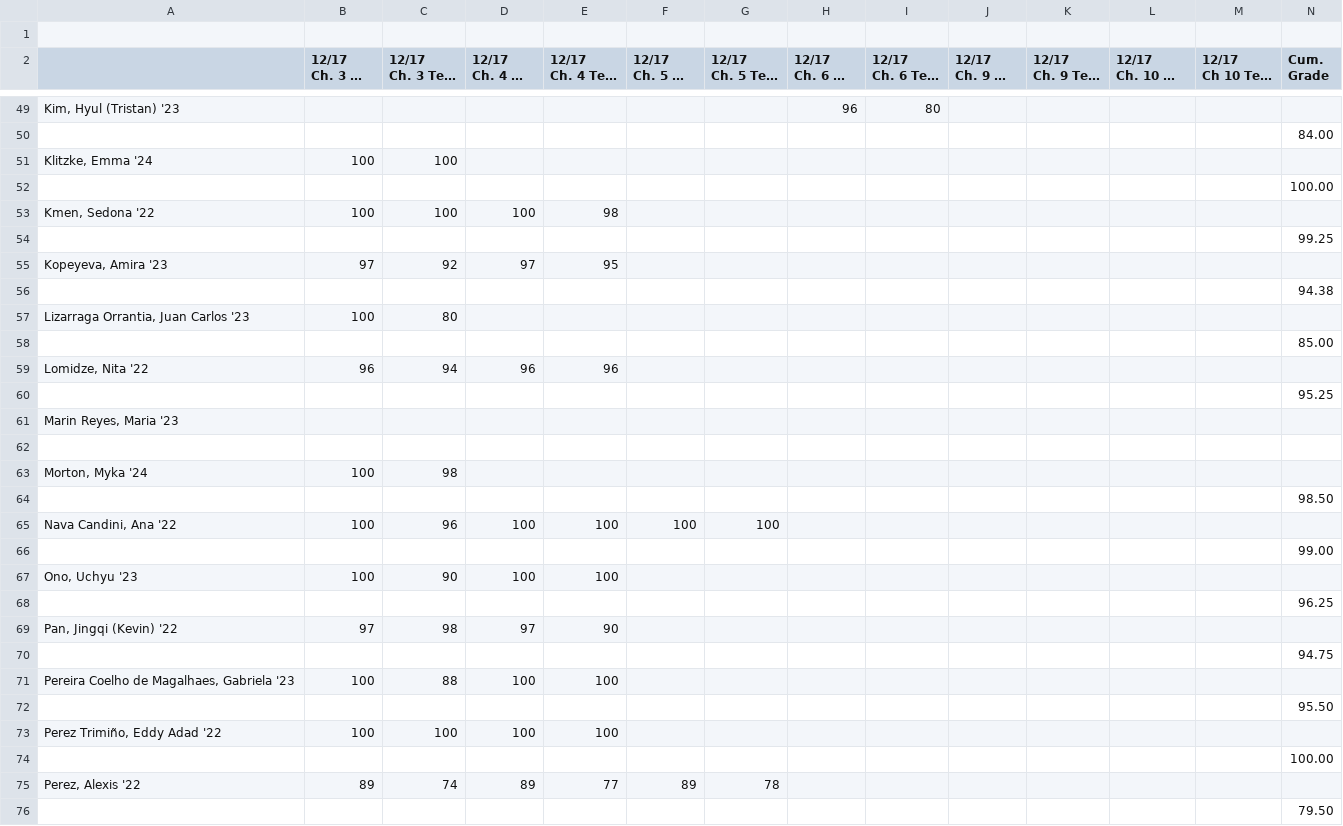
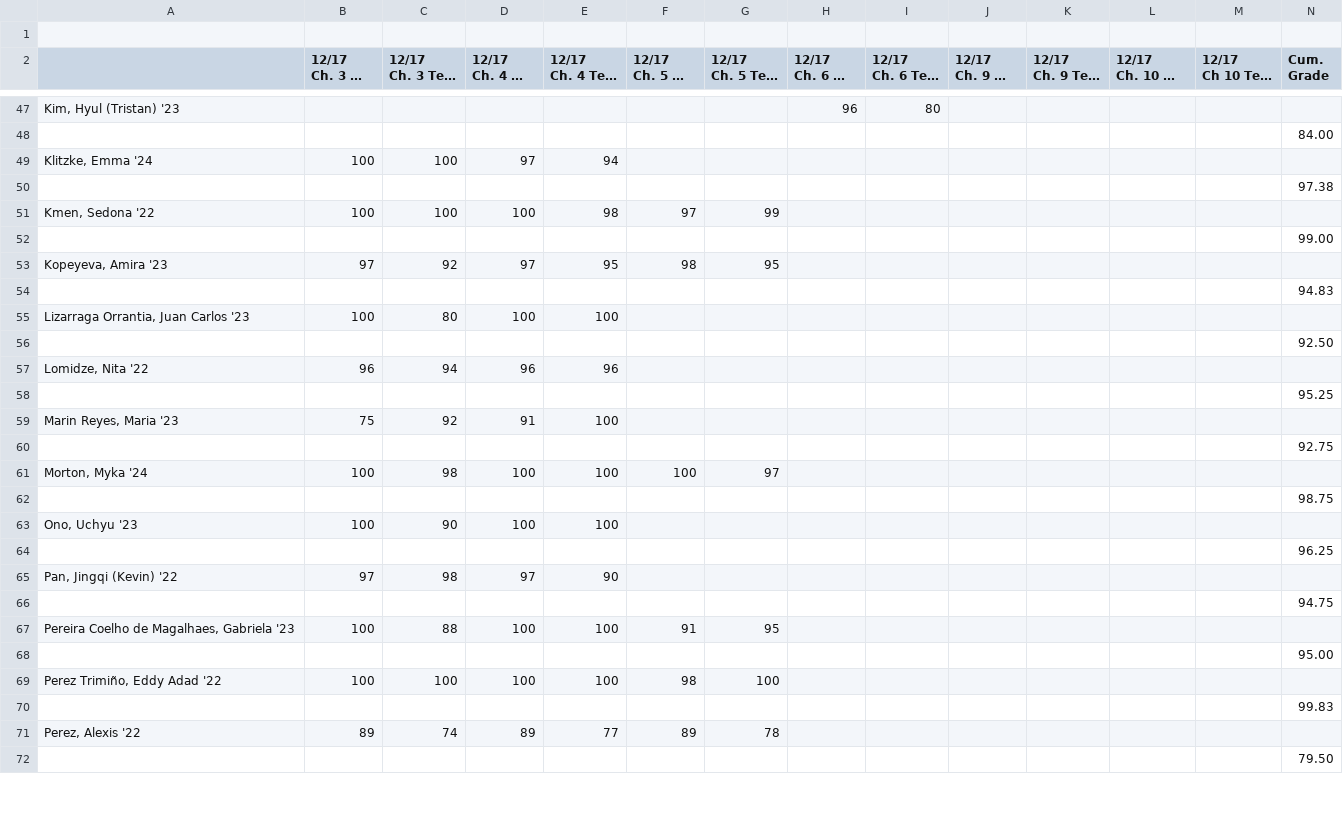
Before and after one commit to pedromarinyo/idyllwildArts, a CSV file: commentGenerator/Algebra II.csv, drawn as a sheet; only a part is shown, gaps mark what is left out; long unchanged cells end in …; removed rows and columns are numbered as before the commit, all else as after; the diff covers the shown part only; the diff names each change by its address in the sheet, - before the commit and + after, or states it on an @@ line.

```diff
--- a/commentGenerator/Algebra II.csv
+++ b/commentGenerator/Algebra II.csv
-D49 (12/17 Ch. 4 HW HMWRK Max: 100): (empty)
+D49 (12/17 Ch. 4 HW HMWRK Max: 100): 97
-E49 (12/17 Ch. 4 Test TEST Max: 100): (empty)
+E49 (12/17 Ch. 4 Test TEST Max: 100): 94
-N50 (Cum. Grade): 100.00
+N50 (Cum. Grade): 97.38
-F51 (12/17 Ch. 5 HW HMWRK Max: 100): (empty)
+F51 (12/17 Ch. 5 HW HMWRK Max: 100): 97
-G51 (12/17 Ch. 5 Test TEST Max: 100): (empty)
+G51 (12/17 Ch. 5 Test TEST Max: 100): 99
-row 54:  |  |  |  |  |  |  |  |  |  |  |  |  | 99.25
+row 52:  |  |  |  |  |  |  |  |  |  |  |  |  | 99.00
-F53 (12/17 Ch. 5 HW HMWRK Max: 100): (empty)
+F53 (12/17 Ch. 5 HW HMWRK Max: 100): 98
-G53 (12/17 Ch. 5 Test TEST Max: 100): (empty)
+G53 (12/17 Ch. 5 Test TEST Max: 100): 95
-N54 (Cum. Grade): 94.38
+N54 (Cum. Grade): 94.83
-D55 (12/17 Ch. 4 HW HMWRK Max: 100): (empty)
+D55 (12/17 Ch. 4 HW HMWRK Max: 100): 100
-E55 (12/17 Ch. 4 Test TEST Max: 100): (empty)
+E55 (12/17 Ch. 4 Test TEST Max: 100): 100
-N56 (Cum. Grade): 85.00
+N56 (Cum. Grade): 92.50
-row 61: Marin Reyes, Maria '23
-row 59: (empty)
+row 59: Marin Reyes, Maria '23 | 75 | 92 | 91 | 100
-row 63: Morton, Myka '24 | 100 | 98
-N60 (Cum. Grade): 98.50
+N60 (Cum. Grade): 92.75
-A61: Nava Candini, Ana '22
+A61: Morton, Myka '24
-C61 (12/17 Ch. 3 Test TEST Max: 100): 96
+C61 (12/17 Ch. 3 Test TEST Max: 100): 98
-G61 (12/17 Ch. 5 Test TEST Max: 100): 100
+G61 (12/17 Ch. 5 Test TEST Max: 100): 97
-N62 (Cum. Grade): 99.00
+N62 (Cum. Grade): 98.75
-F67 (12/17 Ch. 5 HW HMWRK Max: 100): (empty)
+F67 (12/17 Ch. 5 HW HMWRK Max: 100): 91
-G67 (12/17 Ch. 5 Test TEST Max: 100): (empty)
+G67 (12/17 Ch. 5 Test TEST Max: 100): 95
-row 72:  |  |  |  |  |  |  |  |  |  |  |  |  | 95.50
@@ row 104 moved to row 68: 95.00 @@
-F69 (12/17 Ch. 5 HW HMWRK Max: 100): (empty)
+F69 (12/17 Ch. 5 HW HMWRK Max: 100): 98
-G69 (12/17 Ch. 5 Test TEST Max: 100): (empty)
+G69 (12/17 Ch. 5 Test TEST Max: 100): 100
-N70 (Cum. Grade): 100.00
+N70 (Cum. Grade): 99.83
```
Also changed, not shown: 9 added rows, 14 removed rows and 64 edited cells elsewhere in this file, commentGenerator/Geometry.csv, 2 other files.
